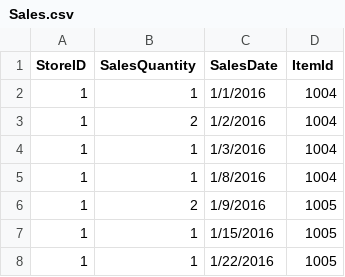
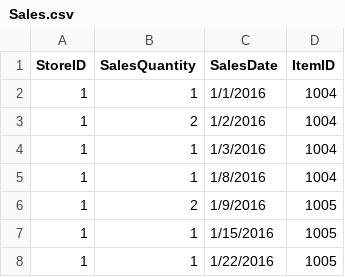
Before and after one commit to BeardedSeal77/MLG382_CYO_Project, a CSV file: Data/Processed/Sales.csv, drawn as a sheet; only a part is shown.

Commit message:
Pre Prepped Data

```diff
--- a/Data/Processed/Sales.csv
+++ b/Data/Processed/Sales.csv
@@ -1,2 +1,2 @@
-StoreID,SalesQuantity,SalesDate,ItemId
+StoreID,SalesQuantity,SalesDate,ItemID
 1,1,1/1/2016,1004
```
Also changed, not shown: 6 other files.
